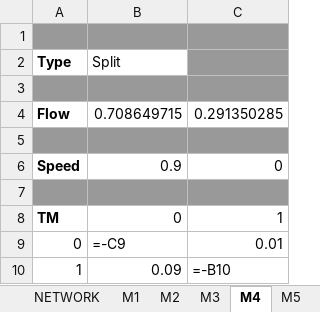
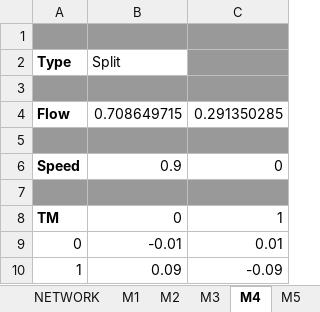
Before and after one commit to arsenius101/pyDEScont, an Excel workbook: input_files/sample_input.xlsx, sheet M4, drawn as a sheet; values as stored, in another font and other column widths than the file's, no borders; formulas without a stored value are shown as written; the diff names each change by its address in the sheet, - before the commit and + after, or states it on an @@ line.

```diff
--- a/input_files/sample_input.xlsx (sheet M4)
+++ b/input_files/sample_input.xlsx (sheet M4)
-B9 (Split): =-C9
+B9 (Split): -0.01
-C10: =-B10
+C10: -0.09
```
Also changed, not shown: sheet M1, sheet M2, sheet M5, sheet M6, sheet M7, sheet M9, 5 more sheets, charts or pictures, 35 other files.
